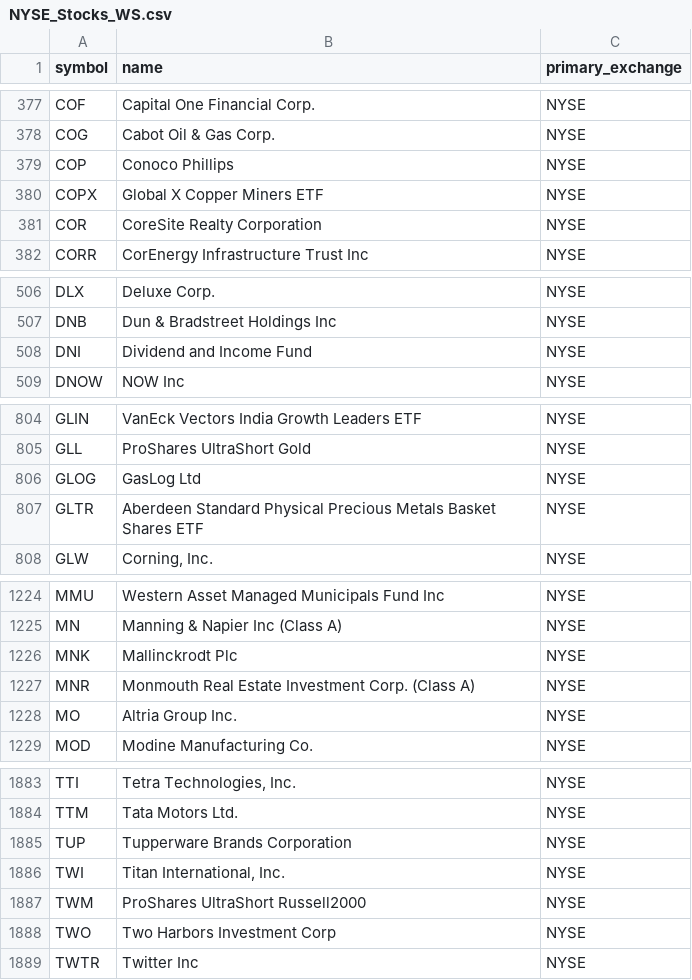
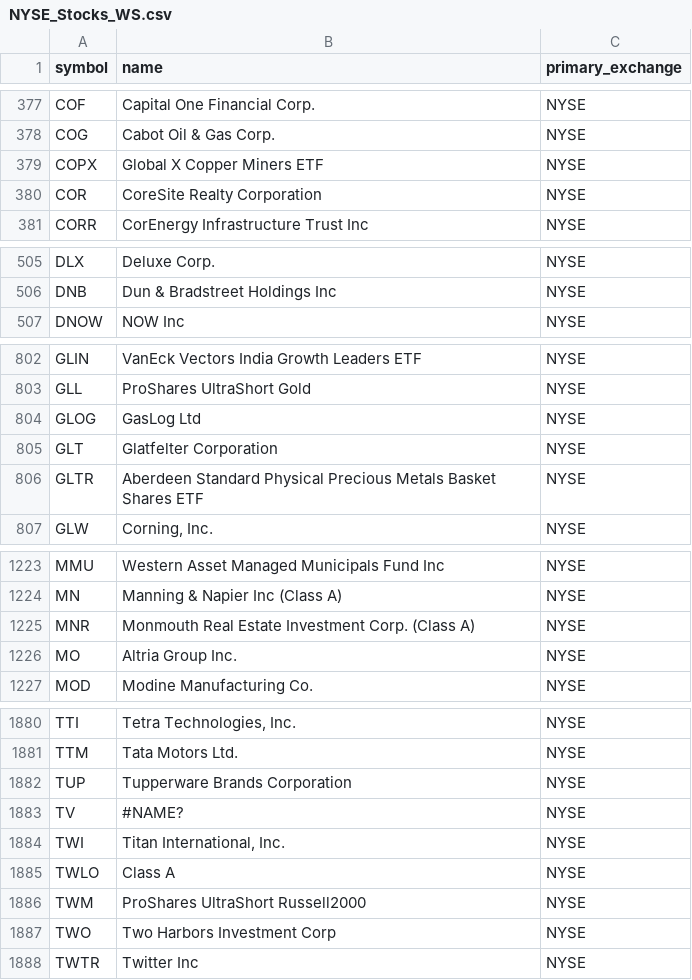
Before and after one commit to Faidh-Wealth/WS-Trade-Info, a CSV file: stock_info/NYSE_Stocks_WS.csv, drawn as a sheet; only a part is shown, gaps mark what is left out; removed rows and columns are numbered as before the commit, all else as after; the diff covers the shown part only; the diff names each change by its address in the sheet, - before the commit and + after, or states it on an @@ line.

```diff
--- a/stock_info/NYSE_Stocks_WS.csv
+++ b/stock_info/NYSE_Stocks_WS.csv
-row 379: COP | Conoco Phillips | NYSE
-row 508: DNI | Dividend and Income Fund | NYSE
+row 805: GLT | Glatfelter Corporation | NYSE
-row 1226: MNK | Mallinckrodt Plc | NYSE
+row 1883: TV | #NAME? | NYSE
+row 1885: TWLO | Class A | NYSE
```
Also changed, not shown: 4 added rows and 3 removed rows elsewhere in this file, stock_info/CA_Stocks_WS.csv, stock_info/NASDAQ_Stocks_WS.csv.
